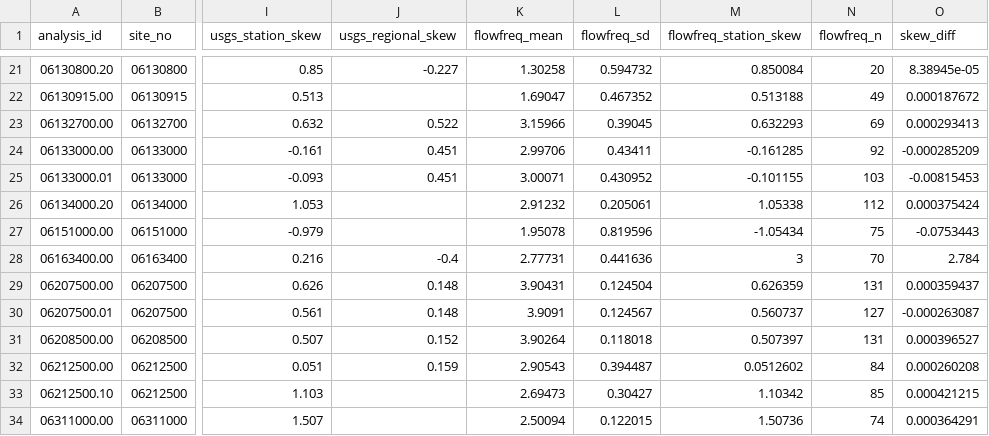
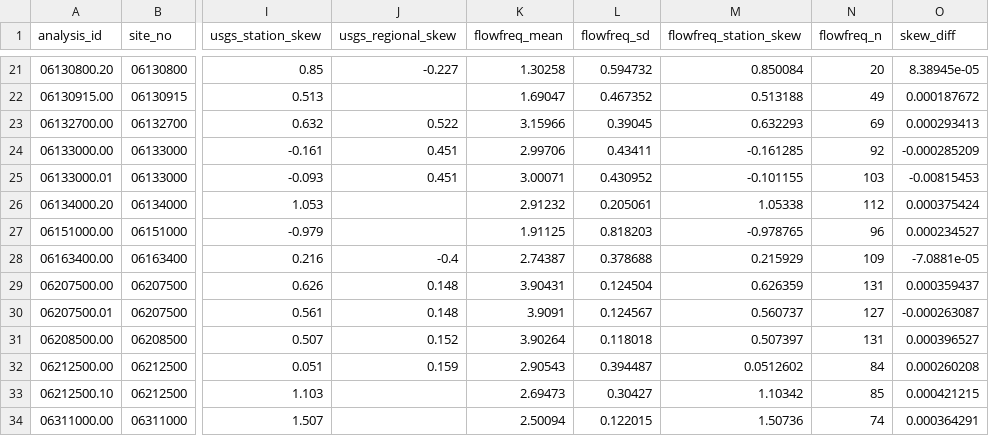
Before and after one commit to pinhead001/flowfreq, a CSV file: data/skew_study/sir2025_5019_station_skews.csv, drawn as a sheet; only a part is shown, gaps mark what is left out; the diff names each change by its address in the sheet, - before the commit and + after, or states it on an @@ line.

```diff
--- a/data/skew_study/sir2025_5019_station_skews.csv
+++ b/data/skew_study/sir2025_5019_station_skews.csv
-K27 (flowfreq_mean): 1.95078
+K27 (flowfreq_mean): 1.91125
-L27 (flowfreq_sd): 0.819596
+L27 (flowfreq_sd): 0.818203
-M27 (flowfreq_station_skew): -1.05434
+M27 (flowfreq_station_skew): -0.978765
-N27 (flowfreq_n): 75
+N27 (flowfreq_n): 96
-O27 (skew_diff): -0.0753443
+O27 (skew_diff): 0.000234527
-K28 (flowfreq_mean): 2.77731
+K28 (flowfreq_mean): 2.74387
-L28 (flowfreq_sd): 0.441636
+L28 (flowfreq_sd): 0.378688
-M28 (flowfreq_station_skew): 3
+M28 (flowfreq_station_skew): 0.215929
-N28 (flowfreq_n): 70
+N28 (flowfreq_n): 109
-O28 (skew_diff): 2.784
+O28 (skew_diff): -7.0881e-05
```
Also changed, not shown: 6 other files.
